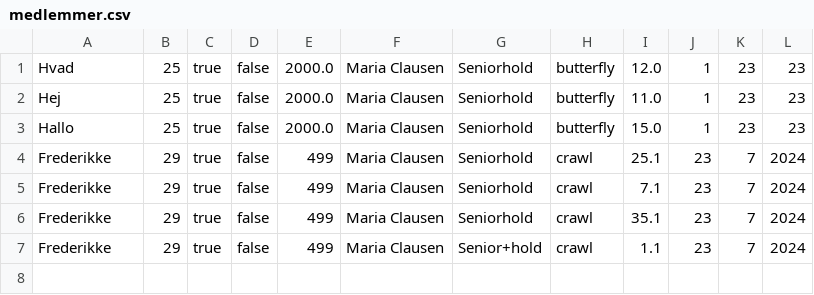
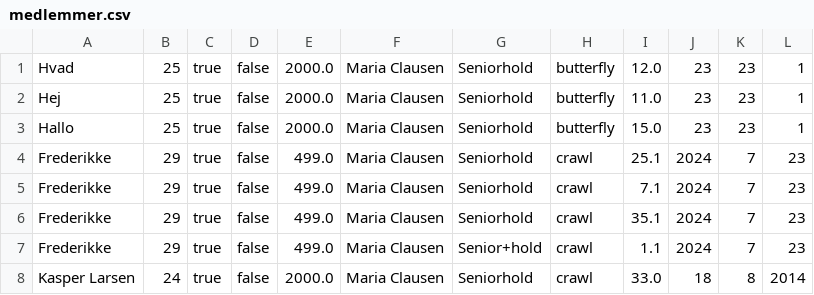
Before and after one commit to NikolajWild/Delfinen, a CSV file: medlemmer.csv, drawn as a sheet.

```diff
--- a/medlemmer.csv
+++ b/medlemmer.csv
@@ -1,7 +1,8 @@
-Hvad,25,true,false,2000.0,Maria Clausen,Seniorhold,butterfly,12.0,1,23,23
-Hej,25,true,false,2000.0,Maria Clausen,Seniorhold,butterfly,11.0,1,23,23
-Hallo,25,true,false,2000.0,Maria Clausen,Seniorhold,butterfly,15.0,1,23,23
-Frederikke,29,true,false,499,Maria Clausen,Seniorhold,crawl,25.1,23,7,2024
-Frederikke,29,true,false,499,Maria Clausen,Seniorhold,crawl,7.1,23,7,2024
-Frederikke,29,true,false,499,Maria Clausen,Seniorhold,crawl,35.1,23,7,2024
-Frederikke,29,true,false,499,Maria Clausen,Senior+hold,crawl,1.1,23,7,2024
+Hvad,25,true,false,2000.0,Maria Clausen,Seniorhold,butterfly,12.0,23,23,1
+Hej,25,true,false,2000.0,Maria Clausen,Seniorhold,butterfly,11.0,23,23,1
+Hallo,25,true,false,2000.0,Maria Clausen,Seniorhold,butterfly,15.0,23,23,1
+Frederikke,29,true,false,499.0,Maria Clausen,Seniorhold,crawl,25.1,2024,7,23
+Frederikke,29,true,false,499.0,Maria Clausen,Seniorhold,crawl,7.1,2024,7,23
+Frederikke,29,true,false,499.0,Maria Clausen,Seniorhold,crawl,35.1,2024,7,23
+Frederikke,29,true,false,499.0,Maria Clausen,Senior+hold,crawl,1.1,2024,7,23
+Kasper Larsen,24,true,false,2000.0,Maria Clausen,Seniorhold,crawl,33.0,18,8,2014
```
Also changed, not shown: 1 other file.
